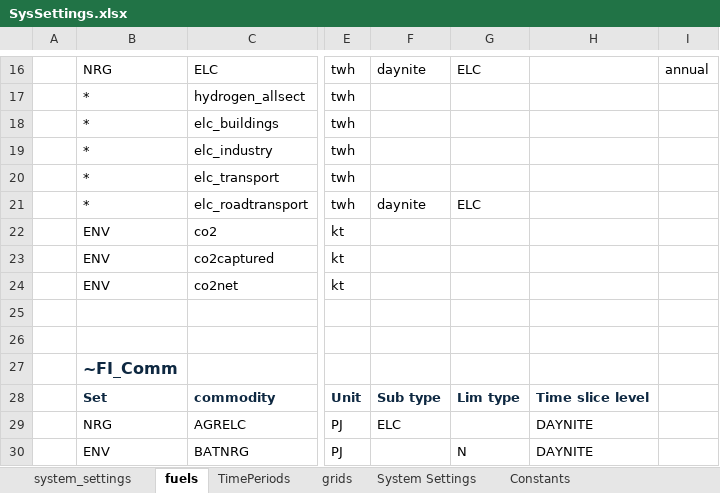
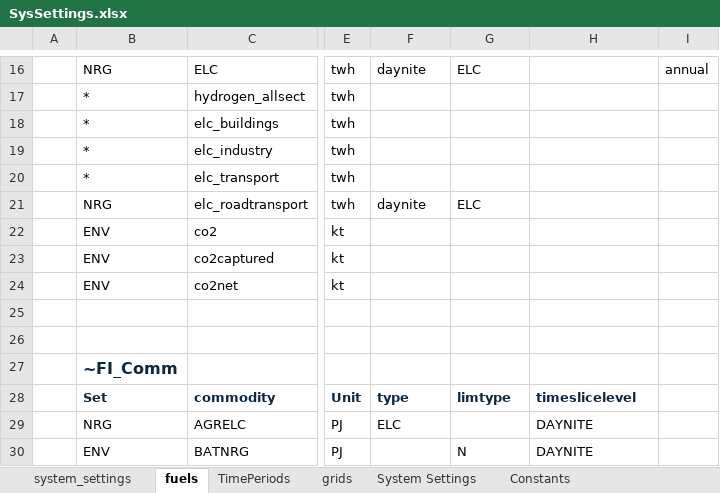
Before and after one commit to akanudia/VerveStacks_NZL_EECA, an Excel workbook: SysSettings.xlsx, sheet fuels, drawn as a sheet; only a part is shown, gaps mark what is left out; values as stored, in another font and other column widths than the file's, no borders; the diff names each change by its address in the sheet, - before the commit and + after, or states it on an @@ line.

```diff
--- a/SysSettings.xlsx (sheet fuels)
+++ b/SysSettings.xlsx (sheet fuels)
-B21: *
+B21: NRG
-F28: Sub type
+F28: type
-G28: Lim type
+G28: limtype
-H28: Time slice level
+H28: timeslicelevel
```
Also changed, not shown: BY_Trans.xlsx, Sets-vervestacks.xlsx, 3 other files.
